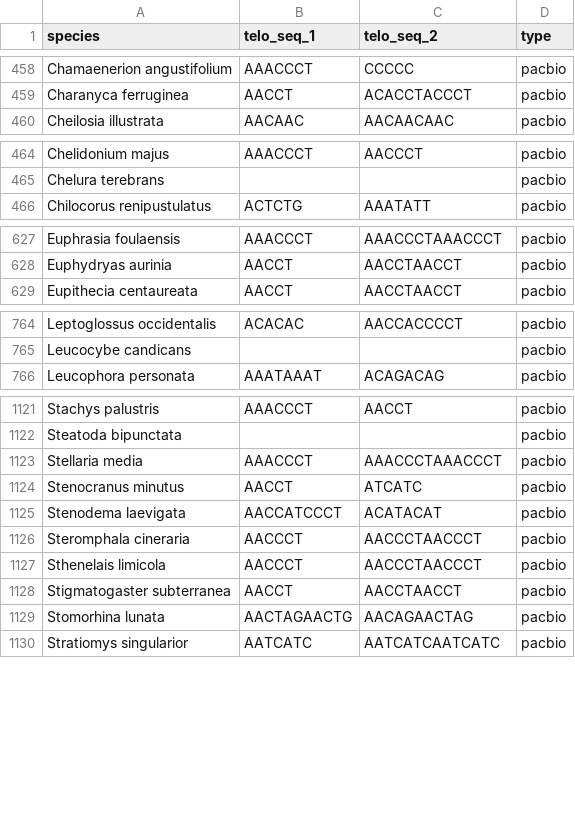
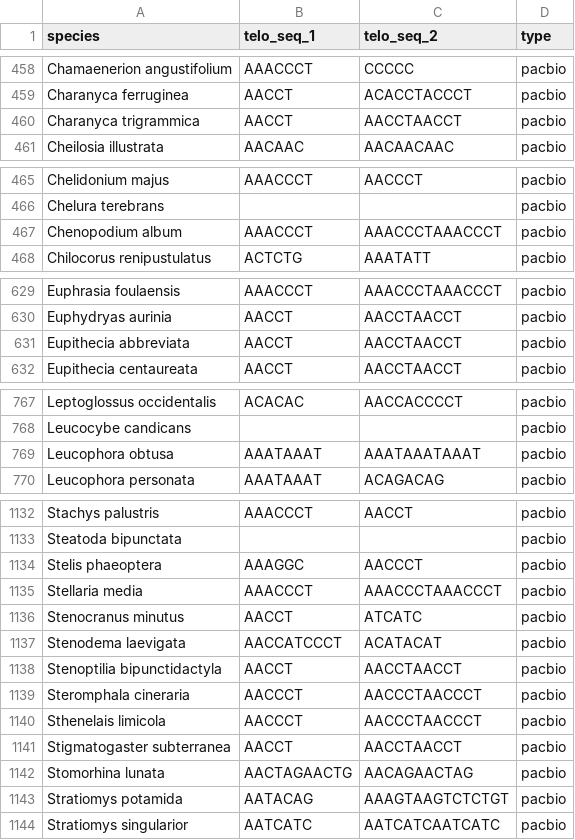
Before and after one commit to tolkit/a-telomeric-repeat-database, a TSV file: data/telo_seqs.tsv, drawn as a sheet; only a part is shown, gaps mark what is left out; the diff covers the shown part only; the diff names each change by its address in the sheet, - before the commit and + after, or states it on an @@ line.

```diff
--- a/data/telo_seqs.tsv
+++ b/data/telo_seqs.tsv
+row 460: Charanyca trigrammica | AACCT | AACCTAACCT | pacbio
+row 467: Chenopodium album | AAACCCT | AAACCCTAAACCCT | pacbio
+row 631: Eupithecia abbreviata | AACCT | AACCTAACCT | pacbio
+row 769: Leucophora obtusa | AAATAAAT | AAATAAATAAAT | pacbio
+row 1134: Stelis phaeoptera | AAAGGC | AACCCT | pacbio
+row 1138: Stenoptilia bipunctidactyla | AACCT | AACCTAACCT | pacbio
+row 1143: Stratiomys potamida | AATACAG | AAAGTAAGTCTCTGT | pacbio
```
Also changed, not shown: 7 added rows elsewhere in this file, data/taxons.csv, data/telo_database.tsv, 21 other files.
